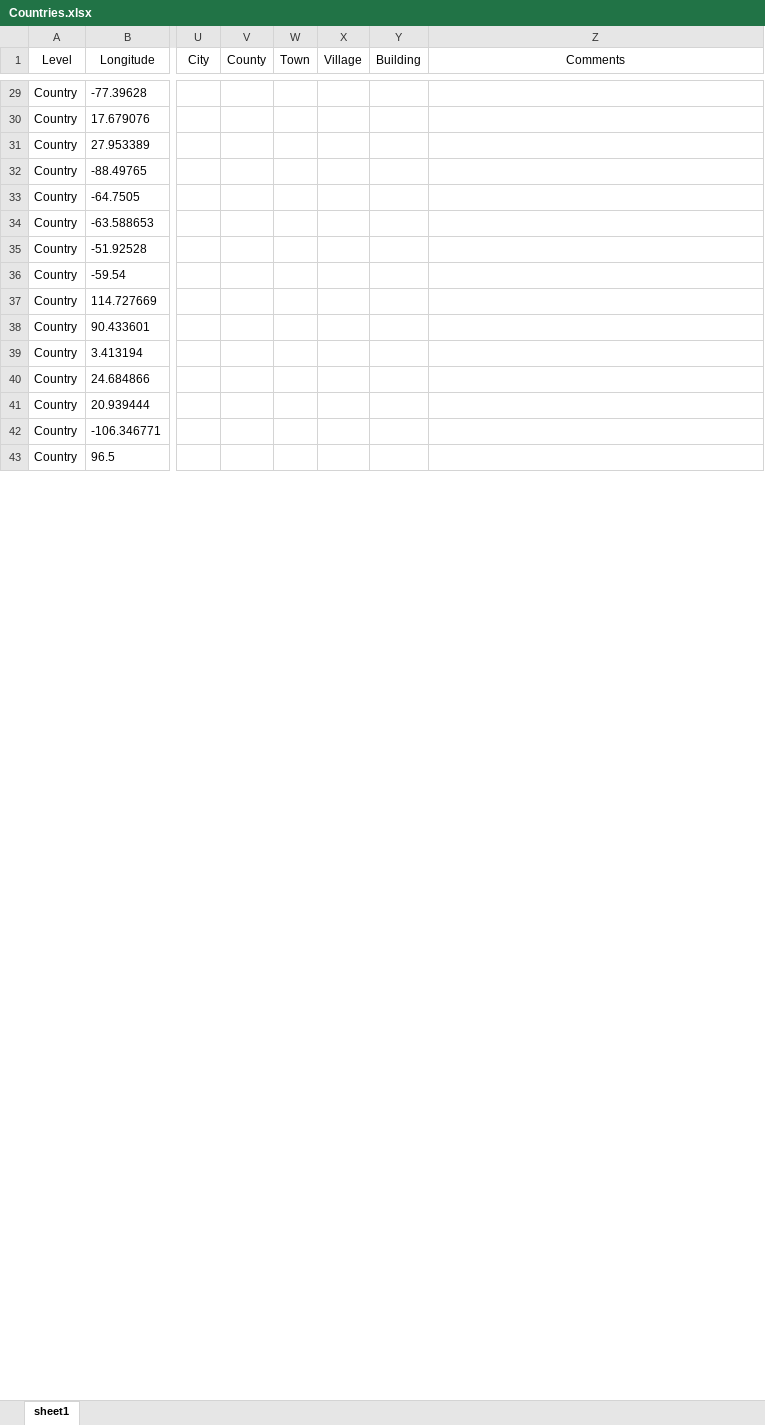
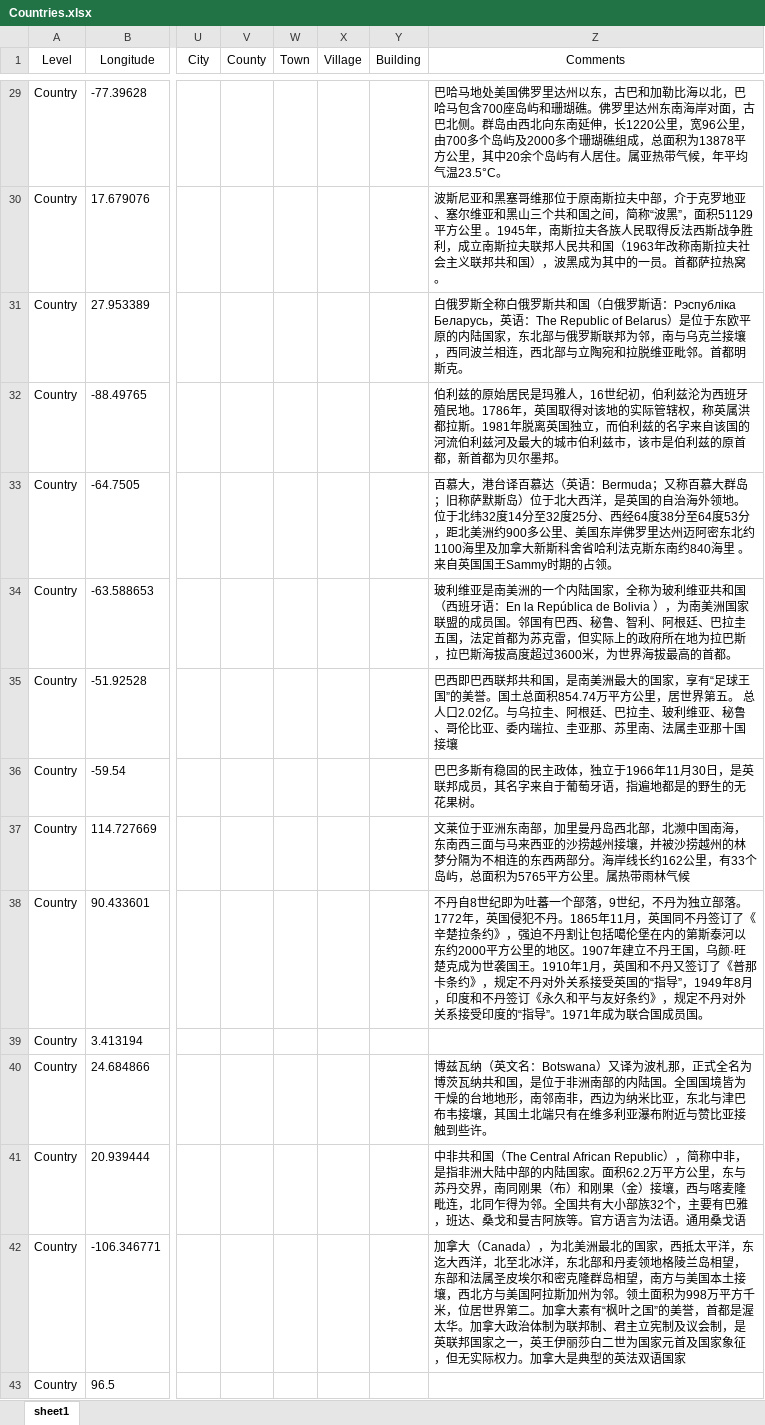
Before and after one commit to Mararsh/MyBox_data, an Excel workbook: docs/Geography_Codes/Global/Countries.xlsx, sheet sheet1, drawn as a sheet; only a part is shown, gaps mark what is left out; values as stored, in another font and other column widths than the file's, no borders; the diff covers the shown part only; the diff names each change by its address in the sheet, - before the commit and + after, or states it on an @@ line.

```diff
--- a/docs/Geography_Codes/Global/Countries.xlsx (sheet sheet1)
+++ b/docs/Geography_Codes/Global/Countries.xlsx (sheet sheet1)
-Z29 (Comments): (empty)
+Z29 (Comments): 巴哈马地处美国佛罗里达州以东，古巴和加勒比海以北，巴哈马包含700座岛屿和珊瑚礁。佛罗里达州东南海岸对面，古巴北侧。群岛由西北向东南延伸，长1220公里，宽96公里，由700多个岛屿及2000多个珊瑚礁组成，总面积为13878平方公里，其中20余个岛屿有人居住。属亚热带气候，年平均气温23.5°C。
-Z30 (Comments): (empty)
+Z30 (Comments): 波斯尼亚和黑塞哥维那位于原南斯拉夫中部，介于克罗地亚、塞尔维亚和黑山三个共和国之间，简称“波黑”，面积51129平方公里 。1945年，南斯拉夫各族人民取得反法西斯战争胜利，成立南斯拉夫联邦人民共和国（1963年改称南斯拉夫社会主义联邦共和国），波黑成为其中的一员。首都萨拉热窝。
-Z31 (Comments): (empty)
+Z31 (Comments): 白俄罗斯全称白俄罗斯共和国（白俄罗斯语：Рэспубліка Беларусь，英语：The Republic of Belarus）是位于东欧平原的内陆国家，东北部与俄罗斯联邦为邻，南与乌克兰接壤，西同波兰相连，西北部与立陶宛和拉脱维亚毗邻。首都明斯克。
-Z32 (Comments): (empty)
+Z32 (Comments): 伯利兹的原始居民是玛雅人，16世纪初，伯利兹沦为西班牙殖民地。1786年，英国取得对该地的实际管辖权，称英属洪都拉斯。1981年脱离英国独立，而伯利兹的名字来自该国的河流伯利兹河及最大的城市伯利兹市，该市是伯利兹的原首都，新首都为贝尔墨邦。
-Z33 (Comments): (empty)
+Z33 (Comments): 百慕大，港台译百慕达（英语：Bermuda；又称百慕大群岛；旧称萨默斯岛）位于北大西洋，是英国的自治海外领地。位于北纬32度14分至32度25分、西经64度38分至64度53分，距北美洲约900多公里、美国东岸佛罗里达州迈阿密东北约1100海里及加拿大新斯科舍省哈利法克斯东南约840海里 。来自英国国王Sammy时期的占领。
-Z34 (Comments): (empty)
+Z34 (Comments): 玻利维亚是南美洲的一个内陆国家，全称为玻利维亚共和国（西班牙语：En la República de Bolivia ），为南美洲国家联盟的成员国。邻国有巴西、秘鲁、智利、阿根廷、巴拉圭五国，法定首都为苏克雷，但实际上的政府所在地为拉巴斯，拉巴斯海拔高度超过3600米，为世界海拔最高的首都。
-Z35 (Comments): (empty)
+Z35 (Comments): 巴西即巴西联邦共和国，是南美洲最大的国家，享有“足球王国”的美誉。国土总面积854.74万平方公里，居世界第五。 总人口2.02亿。与乌拉圭、阿根廷、巴拉圭、玻利维亚、秘鲁、哥伦比亚、委内瑞拉、圭亚那、苏里南、法属圭亚那十国接壤
-Z36 (Comments): (empty)
+Z36 (Comments): 巴巴多斯有稳固的民主政体，独立于1966年11月30日，是英联邦成员，其名字来自于葡萄牙语，指遍地都是的野生的无花果树。
-Z37 (Comments): (empty)
+Z37 (Comments): 文莱位于亚洲东南部，加里曼丹岛西北部，北濒中国南海，东南西三面与马来西亚的沙捞越州接壤，并被沙捞越州的林梦分隔为不相连的东西两部分。海岸线长约162公里，有33个岛屿，总面积为5765平方公里。属热带雨林气候
-Z38 (Comments): (empty)
+Z38 (Comments): 不丹自8世纪即为吐蕃一个部落，9世纪，不丹为独立部落。1772年，英国侵犯不丹。1865年11月，英国同不丹签订了《辛楚拉条约》，强迫不丹割让包括噶伦堡在内的第斯泰河以东约2000平方公里的地区。1907年建立不丹王国，乌颜·旺楚克成为世袭国王。1910年1月，英国和不丹又签订了《普那卡条约》，规定不丹对外关系接受英国的“指导”，1949年8月，印度和不丹签订《永久和平与友好条约》，规定不丹对外关系接受印度的“指导”。1971年成为联合国成员国。
-Z40 (Comments): (empty)
+Z40 (Comments): 博兹瓦纳（英文名：Botswana）又译为波札那，正式全名为博茨瓦纳共和国，是位于非洲南部的内陆国。全国国境皆为干燥的台地地形，南邻南非，西边为纳米比亚，东北与津巴布韦接壤，其国土北端只有在维多利亚瀑布附近与赞比亚接触到些许。
-Z41 (Comments): (empty)
+Z41 (Comments): 中非共和国（The Central African Republic），简称中非，是指非洲大陆中部的内陆国家。面积62.2万平方公里，东与苏丹交界，南同刚果（布）和刚果（金）接壤，西与喀麦隆毗连，北同乍得为邻。全国共有大小部族32个，主要有巴雅，班达、桑戈和曼吉阿族等。官方语言为法语。通用桑戈语
-Z42 (Comments): (empty)
+Z42 (Comments): 加拿大（Canada），为北美洲最北的国家，西抵太平洋，东迄大西洋，北至北冰洋，东北部和丹麦领地格陵兰岛相望，东部和法属圣皮埃尔和密克隆群岛相望，南方与美国本土接壤，西北方与美国阿拉斯加州为邻。领土面积为998万平方千米，位居世界第二。加拿大素有“枫叶之国”的美誉，首都是渥太华。加拿大政治体制为联邦制、君主立宪制及议会制，是英联邦国家之一，英王伊丽莎白二世为国家元首及国家象征，但无实际权力。加拿大是典型的英法双语国家
```
Also changed, not shown: 189 edited cells elsewhere in this sheet, docs/地理代码/全球/国家.xlsx, 10 other files.
